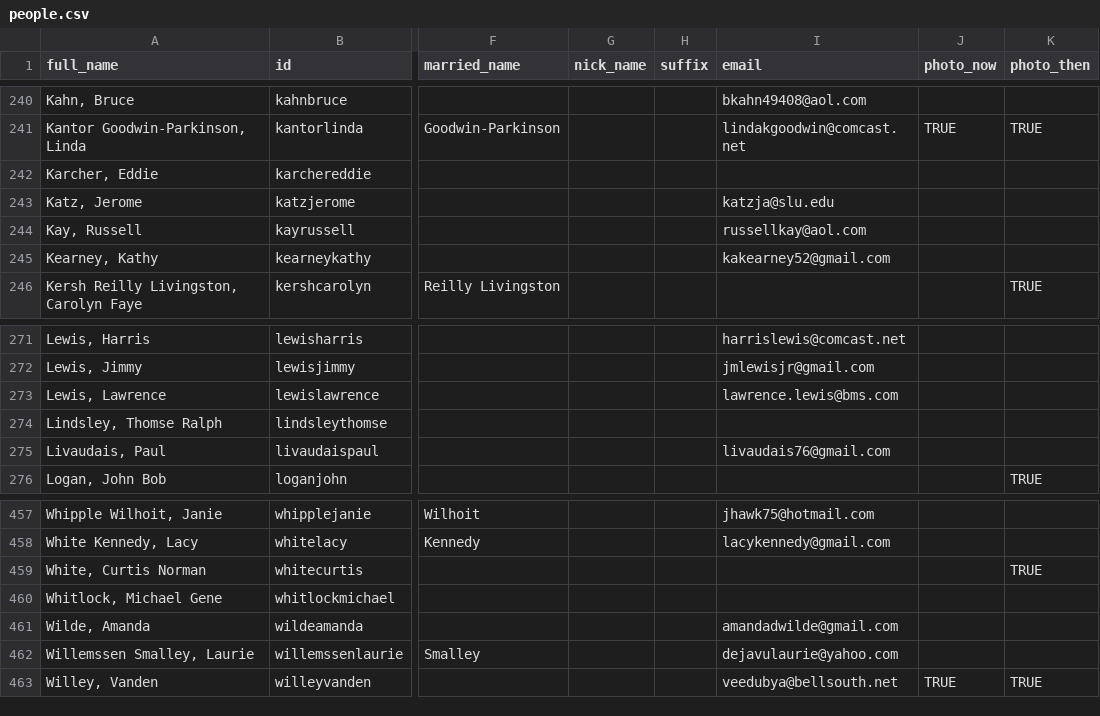
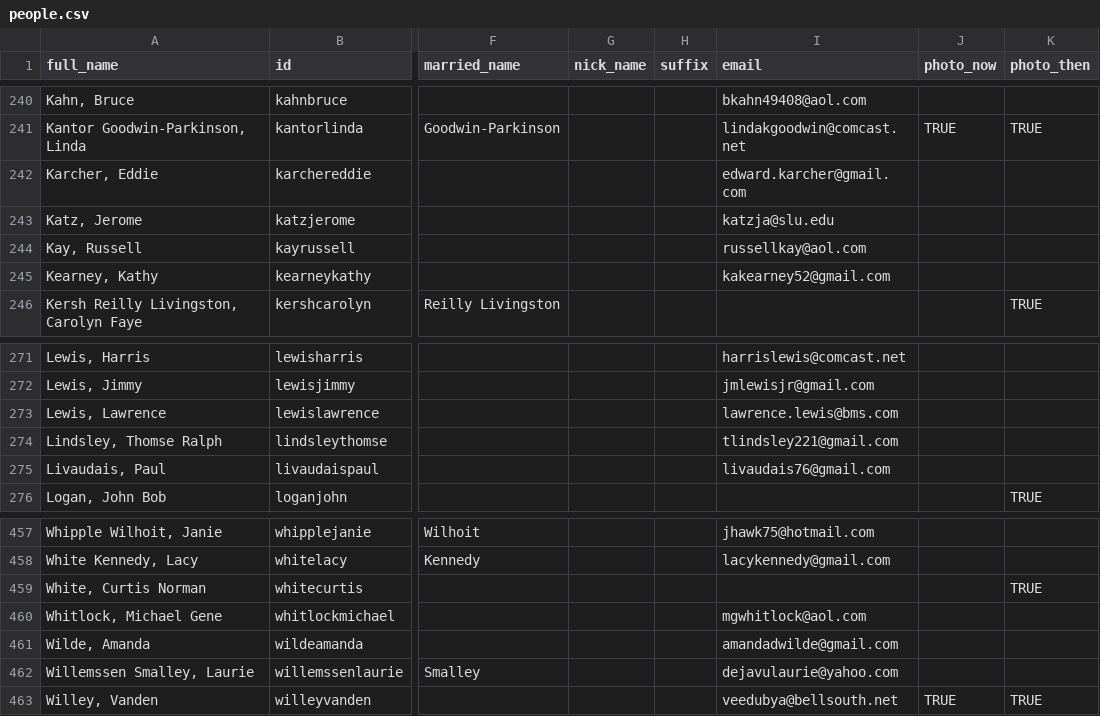
Before and after one commit to johnmparkinson/whs70, a CSV file: src/data/people.csv, drawn as a sheet; only a part is shown, gaps mark what is left out; the diff names each change by its address in the sheet, - before the commit and + after, or states it on an @@ line.

Commit message:
csv

```diff
--- a/src/data/people.csv
+++ b/src/data/people.csv
-I242 (email): (empty)
+I242 (email): edward.karcher@gmail.com
-I274 (email): (empty)
+I274 (email): tlindsley221@gmail.com
-I460 (email): (empty)
+I460 (email): mgwhitlock@aol.com
```
